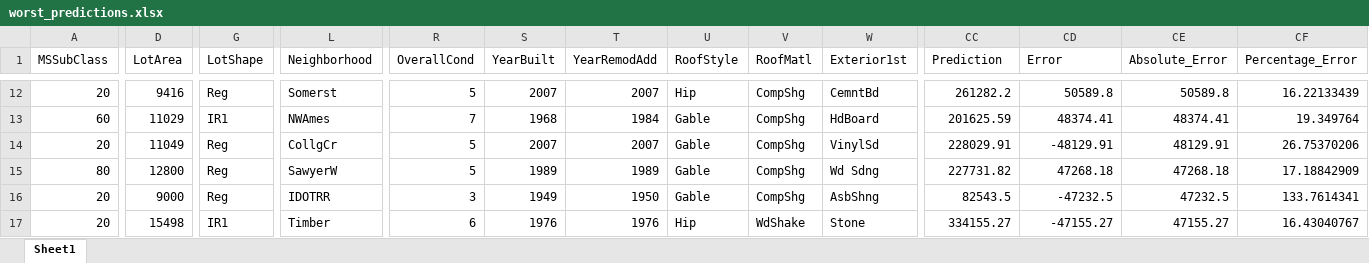
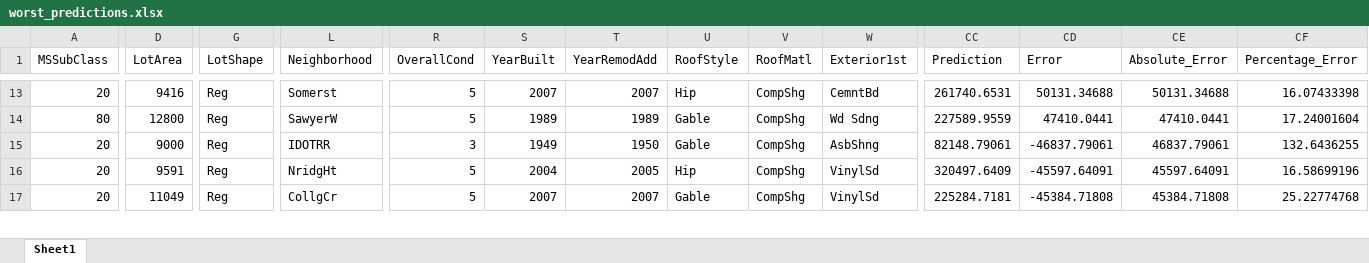
Before and after one commit to fashokripour/house-price-prediction, an Excel workbook: results/random_forest/worst_predictions.xlsx, sheet Sheet1, drawn as a sheet; only a part is shown, gaps mark what is left out; values as stored, in another font and other column widths than the file's, no borders; removed rows and columns are numbered as before the commit, all else as after; rows hold the shown columns only; the diff covers the shown part only; the diff names each change by its address in the sheet, - before the commit and + after, or states it on an @@ line.

```diff
--- a/results/random_forest/worst_predictions.xlsx (sheet Sheet1)
+++ b/results/random_forest/worst_predictions.xlsx (sheet Sheet1)
-CC13 (Prediction): 261282.2
+CC13 (Prediction): 261740.6531
-CD13 (Error): 50589.8
+CD13 (Error): 50131.34688
-CE13 (Absolute_Error): 50589.8
+CE13 (Absolute_Error): 50131.34688
-CF13 (Percentage_Error): 16.22133439
+CF13 (Percentage_Error): 16.07433398
-row 13: 60 | 11029 | IR1 | NWAmes | 7 | 1968 | 1984 | Gable | CompShg | HdBoard | 201625.59 | 48374.41 | 48374.41 | 19.349764
-row 14: 20 | 11049 | Reg | CollgCr | 5 | 2007 | 2007 | Gable | CompShg | VinylSd | 228029.91 | -48129.91 | 48129.91 | 26.75370206
-CC14 (Prediction): 227731.82
+CC14 (Prediction): 227589.9559
-CD14 (Error): 47268.18
+CD14 (Error): 47410.0441
-CE14 (Absolute_Error): 47268.18
+CE14 (Absolute_Error): 47410.0441
-CF14 (Percentage_Error): 17.18842909
+CF14 (Percentage_Error): 17.24001604
-CC15 (Prediction): 82543.5
+CC15 (Prediction): 82148.79061
-CD15 (Error): -47232.5
+CD15 (Error): -46837.79061
-CE15 (Absolute_Error): 47232.5
+CE15 (Absolute_Error): 46837.79061
-CF15 (Percentage_Error): 133.7614341
+CF15 (Percentage_Error): 132.6436255
+row 16: 20 | 9591 | Reg | NridgHt | 5 | 2004 | 2005 | Hip | CompShg | VinylSd | 320497.6409 | -45597.64091 | 45597.64091 | 16.58699196
-D17 (LotArea): 15498
+D17 (LotArea): 11049
-G17 (LotShape): IR1
+G17 (LotShape): Reg
-L17 (Neighborhood): Timber
+L17 (Neighborhood): CollgCr
-R17 (OverallCond): 6
+R17 (OverallCond): 5
-S17 (YearBuilt): 1976
+S17 (YearBuilt): 2007
-T17 (YearRemodAdd): 1976
+T17 (YearRemodAdd): 2007
-U17 (RoofStyle): Hip
+U17 (RoofStyle): Gable
-V17 (RoofMatl): WdShake
+V17 (RoofMatl): CompShg
-W17 (Exterior1st): Stone
+W17 (Exterior1st): VinylSd
-CC17 (Prediction): 334155.27
+CC17 (Prediction): 225284.7181
-CD17 (Error): -47155.27
+CD17 (Error): -45384.71808
-CE17 (Absolute_Error): 47155.27
+CE17 (Absolute_Error): 45384.71808
-CF17 (Percentage_Error): 16.43040767
+CF17 (Percentage_Error): 25.22774768
```
Also changed, not shown: 7 added rows, 6 removed rows and 92 edited cells elsewhere in this sheet, results/random_forest/all_predictions.xlsx, results/random_forest/neighborhood_error_report.xlsx, 4 other files.
